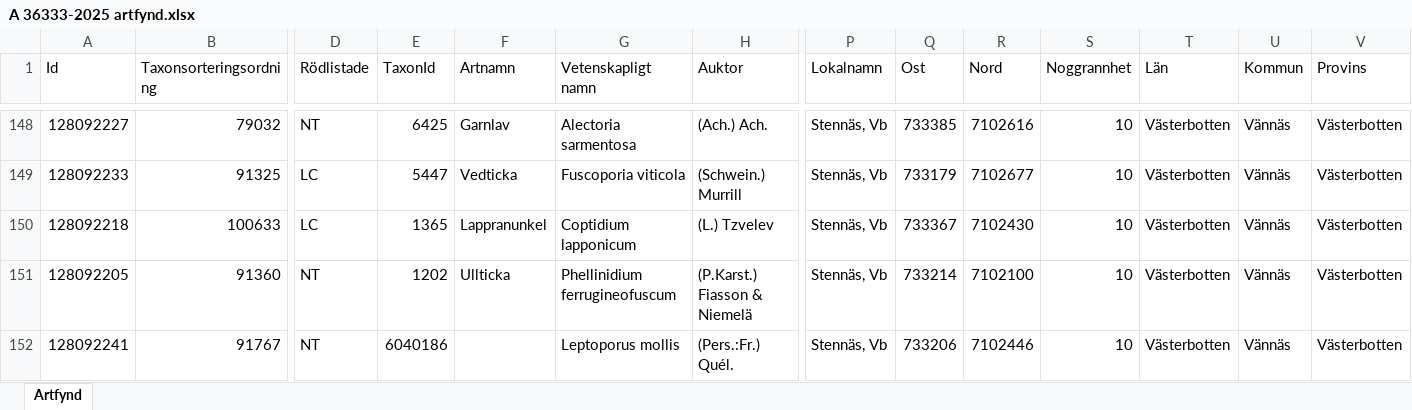
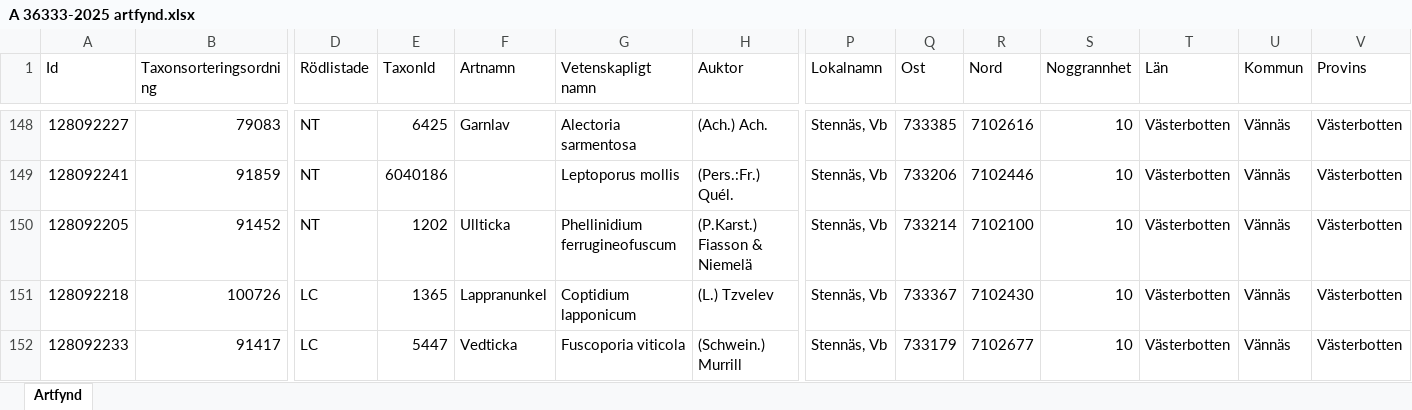
Before and after one commit to klasma/Logging_2460, an Excel workbook: artfynd/A 36333-2025 artfynd.xlsx, sheet Artfynd, drawn as a sheet; only a part is shown, gaps mark what is left out; values as stored, in another font and other column widths than the file's, no borders; removed rows and columns are numbered as before the commit, all else as after; rows hold the shown columns only; the diff covers the shown part only; the diff names each change by its address in the sheet, - before the commit and + after, or states it on an @@ line.

```diff
--- a/artfynd/A 36333-2025 artfynd.xlsx (sheet Artfynd)
+++ b/artfynd/A 36333-2025 artfynd.xlsx (sheet Artfynd)
-B148 (Taxonsorteringsordning): 79032
+B148 (Taxonsorteringsordning): 79083
+row 149: 128092241 | 91859 | NT | 6040186 |  | Leptoporus mollis | (Pers.:Fr.) Quél. | Stennäs, Vb | 733206 | 7102446 | 10 | Västerbotten | Vännäs | Västerbotten
-A150 (Id): 128092233
+A150 (Id): 128092205
-B150 (Taxonsorteringsordning): 91325
+B150 (Taxonsorteringsordning): 91452
-D150 (Rödlistade): LC
+D150 (Rödlistade): NT
-E150 (TaxonId): 5447
+E150 (TaxonId): 1202
-F150 (Artnamn): Vedticka
+F150 (Artnamn): Ullticka
-G150 (Vetenskapligt namn): Fuscoporia viticola
+G150 (Vetenskapligt namn): Phellinidium ferrugineofuscum
-H150 (Auktor): (Schwein.) Murrill
+H150 (Auktor): (P.Karst.) Fiasson & Niemelä
-Q150 (Ost): 733179
+Q150 (Ost): 733214
-R150 (Nord): 7102677
+R150 (Nord): 7102100
-B151 (Taxonsorteringsordning): 100633
+B151 (Taxonsorteringsordning): 100726
-A152 (Id): 128092205
+A152 (Id): 128092233
-B152 (Taxonsorteringsordning): 91360
+B152 (Taxonsorteringsordning): 91417
-D152 (Rödlistade): NT
+D152 (Rödlistade): LC
-E152 (TaxonId): 1202
+E152 (TaxonId): 5447
-F152 (Artnamn): Ullticka
+F152 (Artnamn): Vedticka
-G152 (Vetenskapligt namn): Phellinidium ferrugineofuscum
+G152 (Vetenskapligt namn): Fuscoporia viticola
-H152 (Auktor): (P.Karst.) Fiasson & Niemelä
+H152 (Auktor): (Schwein.) Murrill
-Q152 (Ost): 733214
+Q152 (Ost): 733179
-R152 (Nord): 7102100
+R152 (Nord): 7102677
-row 152: 128092241 | 91767 | NT | 6040186 |  | Leptoporus mollis | (Pers.:Fr.) Quél. | Stennäs, Vb | 733206 | 7102446 | 10 | Västerbotten | Vännäs | Västerbotten
```
Also changed, not shown: 5 added rows, 5 removed rows and 22 edited cells elsewhere in this sheet, artfynd/A 19776-2025 artfynd.xlsx, artfynd/A 21711-2025 artfynd.xlsx, 48 other files.
